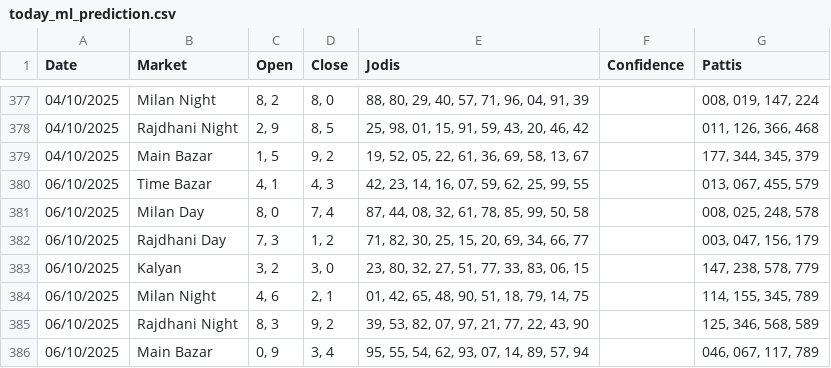
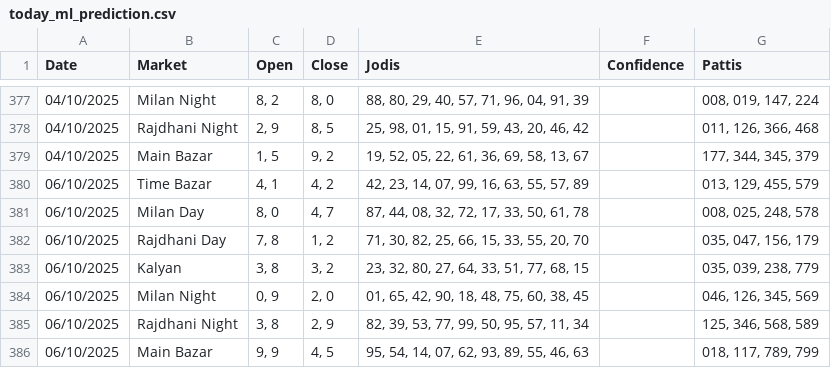
Before and after one commit to Vishalsnw/Kalyan_web, a CSV file: today_ml_prediction.csv, drawn as a sheet; only a part is shown, gaps mark what is left out.

Commit message:
Auto update predictions and accuracy log

```diff
--- a/today_ml_prediction.csv
+++ b/today_ml_prediction.csv
@@ -379,8 +379,8 @@ Date,Market,Open,Close,Jodis,Confidence,Pattis
 04/10/2025,Main Bazar,"1, 5","9, 2","19, 52, 05, 22, 61, 36, 69, 58, 13, 67",,"177, 344, 345, 379"
-06/10/2025,Time Bazar,"4, 1","4, 3","42, 23, 14, 16, 07, 59, 62, 25, 99, 55",,"013, 067, 455, 579"
-06/10/2025,Milan Day,"8, 0","7, 4","87, 44, 08, 32, 61, 78, 85, 99, 50, 58",,"008, 025, 248, 578"
-06/10/2025,Rajdhani Day,"7, 3","1, 2","71, 82, 30, 25, 15, 20, 69, 34, 66, 77",,"003, 047, 156, 179"
-06/10/2025,Kalyan,"3, 2","3, 0","23, 80, 32, 27, 51, 77, 33, 83, 06, 15",,"147, 238, 578, 779"
-06/10/2025,Milan Night,"4, 6","2, 1","01, 42, 65, 48, 90, 51, 18, 79, 14, 75",,"114, 155, 345, 789"
-06/10/2025,Rajdhani Night,"8, 3","9, 2","39, 53, 82, 07, 97, 21, 77, 22, 43, 90",,"125, 346, 568, 589"
-06/10/2025,Main Bazar,"0, 9","3, 4","95, 55, 54, 62, 93, 07, 14, 89, 57, 94",,"046, 067, 117, 789"
+06/10/2025,Time Bazar,"4, 1","4, 2","42, 23, 14, 07, 99, 16, 63, 55, 57, 89",,"013, 129, 455, 579"
+06/10/2025,Milan Day,"8, 0","4, 7","87, 44, 08, 32, 72, 17, 33, 50, 61, 78",,"008, 025, 248, 578"
+06/10/2025,Rajdhani Day,"7, 8","1, 2","71, 30, 82, 25, 66, 15, 33, 55, 20, 70",,"035, 047, 156, 179"
+06/10/2025,Kalyan,"3, 8","3, 2","23, 32, 80, 27, 64, 33, 51, 77, 68, 15",,"035, 039, 238, 779"
+06/10/2025,Milan Night,"0, 9","2, 0","01, 65, 42, 90, 18, 48, 75, 60, 38, 45",,"046, 126, 345, 569"
+06/10/2025,Rajdhani Night,"3, 8","2, 9","82, 39, 53, 77, 99, 50, 95, 57, 11, 34",,"125, 346, 568, 589"
+06/10/2025,Main Bazar,"9, 9","4, 5","95, 54, 14, 07, 62, 93, 89, 55, 46, 63",,"018, 117, 789, 799"
```
